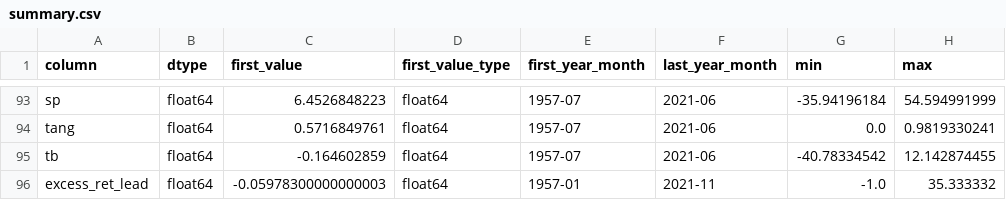
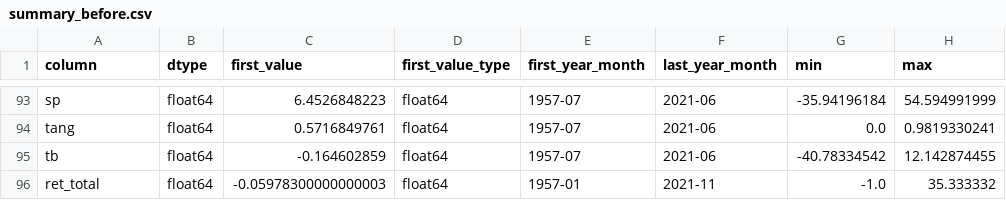
Before and after one commit to resmensis/thesis-project, a CSV file: descriptives/summary_before.csv (was descriptives/summary.csv), drawn as a sheet; only a part is shown, gaps mark what is left out; the diff names each change by its address in the sheet, - before the commit and + after, or states it on an @@ line.

Commit message:
modified:   __pycache__/config.cpython-313.pyc 	modified:   __pycache__/data_inputs.cpython-313.pyc 	modified:   __pycache__/dataset_builder.cpython-313.pyc 	modified:   __pycache__/expanding_window.cpython-313.pyc 	modified:   __pycache__/models_lstm.cpython-313.pyc 	modified:   config.py 	modified:   data_inputs.py 	modified:   dataset_builder.py 	new file:   descriptives/charas_missingness_after_cut.csv 	new file:   descriptives/charas_missingness_comparison_three.jpg 	renamed:    descriptives/summary.csv -> descriptives/summary_before.csv 	new file:   logs/eap_ml_full_20260917_023714.log 	new file:   logs/eap_ml_full_20260917_025129.log 	new file:   logs/eap_ml_full_20260917_033402.log 	new file:   logs/eap_ml_full_20260917_043455.log 	modified:   replication.ipynb 	modified:   logs/eap_ml_full_20260917_043455.log

```diff
--- a/descriptives/summary.csv
+++ b/descriptives/summary_before.csv
-A96 (column): excess_ret_lead
+A96 (column): ret_total
```
Also changed, not shown: 10 other files.
